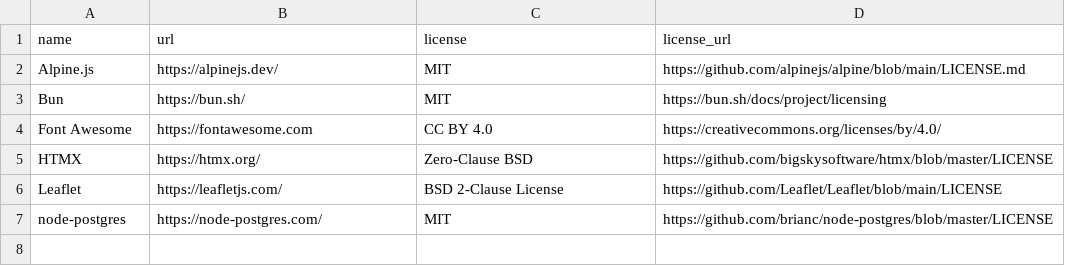
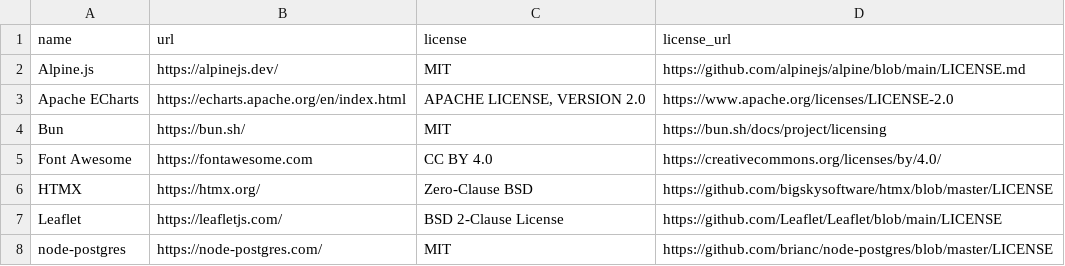
Before and after one commit to osfarm/lexicon-rest-api, a CSV file: src/assets/software-credits.csv, drawn as a sheet; the diff names each change by its address in the sheet, - before the commit and + after, or states it on an @@ line.

Commit message:
Add credits for Apache ECharts

```diff
--- a/src/assets/software-credits.csv
+++ b/src/assets/software-credits.csv
+row 3: Apache ECharts | https://echarts.apache.org/en/index.html | APACHE LICENSE, VERSION 2.0 | https://www.apache.org/licenses/LICENSE-2.0
```
